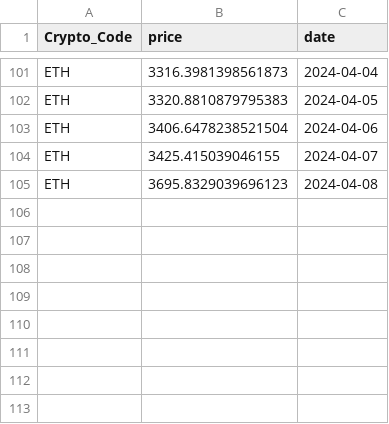
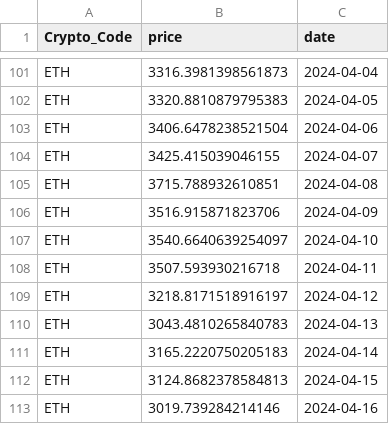
Before and after one commit to thuerand/Gruppenarbeit_ADS, a CSV file: data_cryptocurrency_rate/ETH_daily_data.csv, drawn as a sheet; only a part is shown, gaps mark what is left out.

```diff
--- a/data_cryptocurrency_rate/ETH_daily_data.csv
+++ b/data_cryptocurrency_rate/ETH_daily_data.csv
@@ -104,2 +104,10 @@ ETH,3406.6478238521504,2024-04-06
 ETH,3425.415039046155,2024-04-07
-ETH,3695.8329039696123,2024-04-08
+ETH,3715.788932610851,2024-04-08
+ETH,3516.915871823706,2024-04-09
+ETH,3540.6640639254097,2024-04-10
+ETH,3507.593930216718,2024-04-11
+ETH,3218.8171518916197,2024-04-12
+ETH,3043.4810265840783,2024-04-13
+ETH,3165.2220750205183,2024-04-14
+ETH,3124.8682378584813,2024-04-15
+ETH,3019.739284214146,2024-04-16
```
Also changed, not shown: Data_cryptonews/BTC_cryptonews.csv, Data_cryptonews/ETH_cryptonews.csv, 9 other files.
